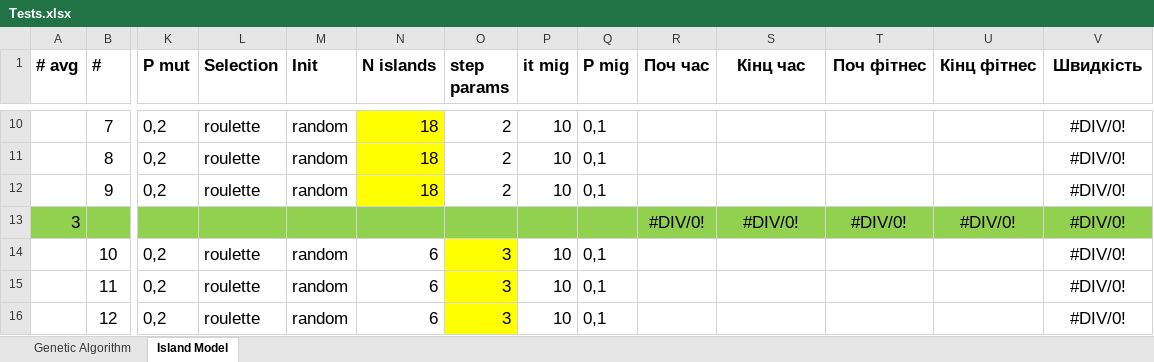
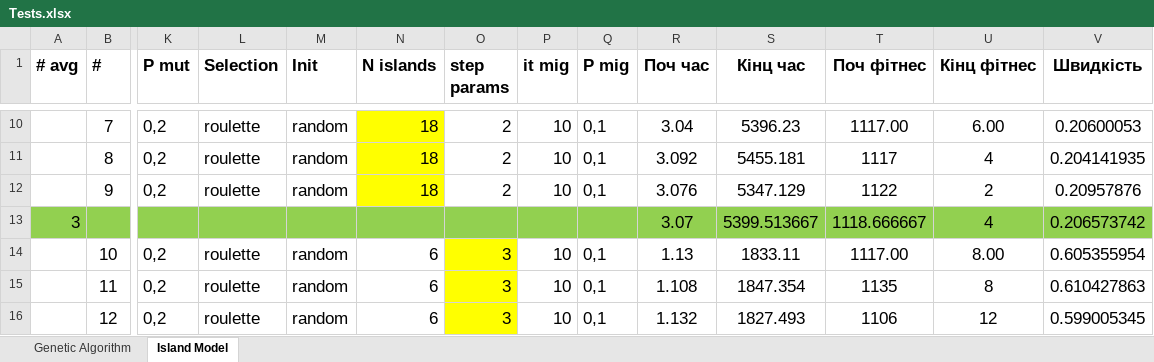
Before and after one commit to kirillmedvedev13/NUZPprojectSchedule, an Excel workbook: resource/Tests.xlsx, sheet Island Model, drawn as a sheet; only a part is shown, gaps mark what is left out; values as stored, in another font and other column widths than the file's, no borders; removed rows and columns are numbered as before the commit, all else as after; rows hold the shown columns only; the diff covers the shown part only; the diff names each change by its address in the sheet, - before the commit and + after, or states it on an @@ line.

```diff
--- a/resource/Tests.xlsx (sheet Island Model)
+++ b/resource/Tests.xlsx (sheet Island Model)
-R10 (Поч час): (empty)
+R10 (Поч час): 3.04
-S10 (Кінц час): (empty)
+S10 (Кінц час): 5396.23
-T10 (Поч фітнес): (empty)
+T10 (Поч фітнес): 1117.00
-U10 (Кінц фітнес): (empty)
+U10 (Кінц фітнес): 6.00
-V10 (Швидкість): #DIV/0!
+V10 (Швидкість): 0.20600053
-R11 (Поч час): (empty)
+R11 (Поч час): 3.092
-S11 (Кінц час): (empty)
+S11 (Кінц час): 5455.181
-T11 (Поч фітнес): (empty)
+T11 (Поч фітнес): 1117
-U11 (Кінц фітнес): (empty)
+U11 (Кінц фітнес): 4
-V11 (Швидкість): #DIV/0!
+V11 (Швидкість): 0.204141935
-R12 (Поч час): (empty)
+R12 (Поч час): 3.076
-S12 (Кінц час): (empty)
+S12 (Кінц час): 5347.129
-T12 (Поч фітнес): (empty)
+T12 (Поч фітнес): 1122
-U12 (Кінц фітнес): (empty)
+U12 (Кінц фітнес): 2
-V12 (Швидкість): #DIV/0!
+V12 (Швидкість): 0.20957876
-row 13: 3 |  |  |  |  |  |  |  |  | #DIV/0! | #DIV/0! | #DIV/0! | #DIV/0! | #DIV/0!
+row 13: 3 |  |  |  |  |  |  |  |  | 3.07 | 5399.513667 | 1118.666667 | 4 | 0.206573742
-R14 (Поч час): (empty)
+R14 (Поч час): 1.13
-S14 (Кінц час): (empty)
+S14 (Кінц час): 1833.11
-T14 (Поч фітнес): (empty)
+T14 (Поч фітнес): 1117.00
-U14 (Кінц фітнес): (empty)
+U14 (Кінц фітнес): 8.00
-V14 (Швидкість): #DIV/0!
+V14 (Швидкість): 0.605355954
-R15 (Поч час): (empty)
+R15 (Поч час): 1.108
-S15 (Кінц час): (empty)
+S15 (Кінц час): 1847.354
-T15 (Поч фітнес): (empty)
+T15 (Поч фітнес): 1135
-U15 (Кінц фітнес): (empty)
+U15 (Кінц фітнес): 8
-V15 (Швидкість): #DIV/0!
+V15 (Швидкість): 0.610427863
-R16 (Поч час): (empty)
+R16 (Поч час): 1.132
-S16 (Кінц час): (empty)
+S16 (Кінц час): 1827.493
-T16 (Поч фітнес): (empty)
+T16 (Поч фітнес): 1106
-U16 (Кінц фітнес): (empty)
+U16 (Кінц фітнес): 12
-V16 (Швидкість): #DIV/0!
+V16 (Швидкість): 0.599005345
```
Also changed, not shown: 11 added rows, 11 removed rows and 150 edited cells elsewhere in this sheet, 9 other files.
